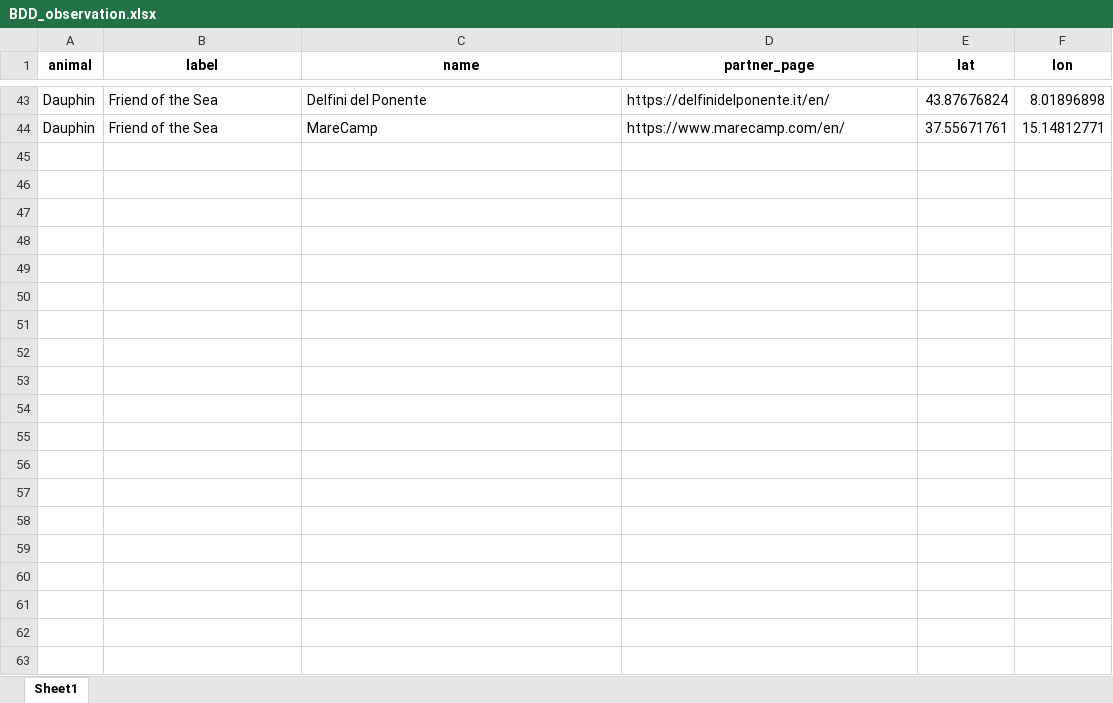
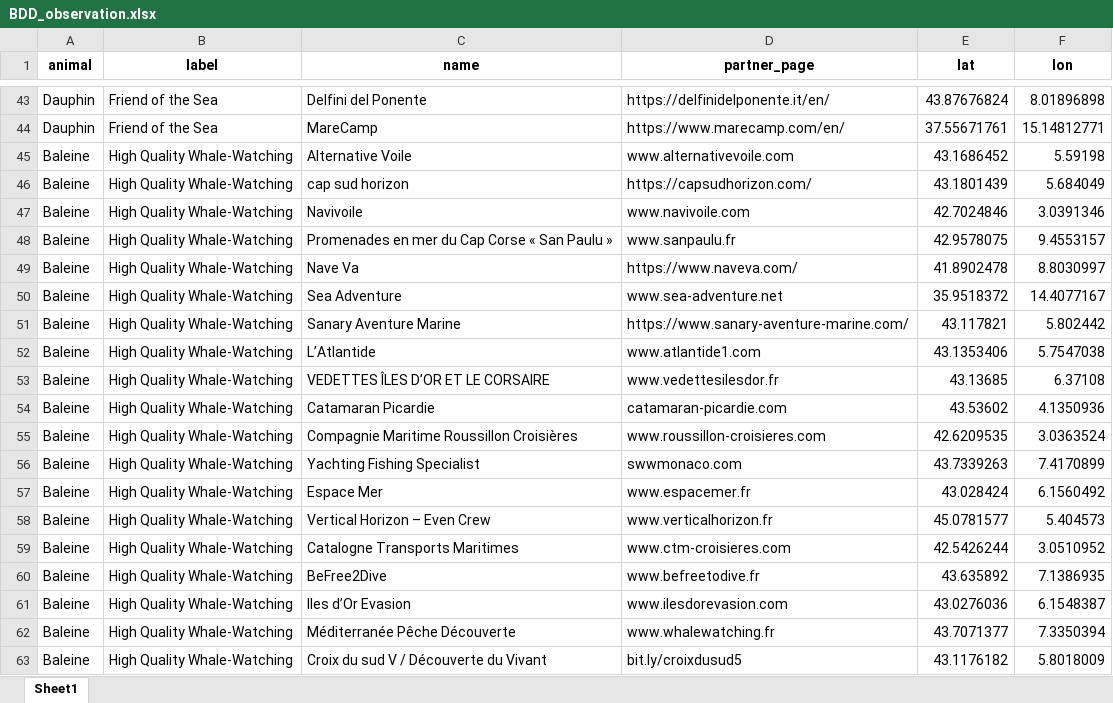
Before and after one commit to jadefalck/guardian_map, an Excel workbook: src/data/BDD_observation.xlsx, sheet Sheet1, drawn as a sheet; only a part is shown, gaps mark what is left out; values as stored, in another font and other column widths than the file's, no borders; the diff covers the shown part only; the diff names each change by its address in the sheet, - before the commit and + after, or states it on an @@ line.

```diff
--- a/src/data/BDD_observation.xlsx (sheet Sheet1)
+++ b/src/data/BDD_observation.xlsx (sheet Sheet1)
+row 45: Baleine | High Quality Whale-Watching | Alternative Voile | www.alternativevoile.com | 43.1686452 | 5.59198
+row 46: Baleine | High Quality Whale-Watching | cap sud horizon | https://capsudhorizon.com/ | 43.1801439 | 5.684049
+row 47: Baleine | High Quality Whale-Watching | Navivoile | www.navivoile.com | 42.7024846 | 3.0391346
+row 48: Baleine | High Quality Whale-Watching | Promenades en mer du Cap Corse « San Paulu » | www.sanpaulu.fr | 42.9578075 | 9.4553157
+row 49: Baleine | High Quality Whale-Watching | Nave Va | https://www.naveva.com/ | 41.8902478 | 8.8030997
+row 50: Baleine | High Quality Whale-Watching | Sea Adventure | www.sea-adventure.net | 35.9518372 | 14.4077167
+row 51: Baleine | High Quality Whale-Watching | Sanary Aventure Marine | https://www.sanary-aventure-marine.com/ | 43.117821 | 5.802442
+row 52: Baleine | High Quality Whale-Watching | L’Atlantide | www.atlantide1.com | 43.1353406 | 5.7547038
+row 53: Baleine | High Quality Whale-Watching | VEDETTES ÎLES D’OR ET LE CORSAIRE | www.vedettesilesdor.fr | 43.13685 | 6.37108
+row 54: Baleine | High Quality Whale-Watching | Catamaran Picardie | catamaran-picardie.com | 43.53602 | 4.1350936
+row 55: Baleine | High Quality Whale-Watching | Compagnie Maritime Roussillon Croisières | www.roussillon-croisieres.com | 42.6209535 | 3.0363524
+row 56: Baleine | High Quality Whale-Watching | Yachting Fishing Specialist | swwmonaco.com | 43.7339263 | 7.4170899
+row 57: Baleine | High Quality Whale-Watching | Espace Mer | www.espacemer.fr | 43.028424 | 6.1560492
+row 58: Baleine | High Quality Whale-Watching | Vertical Horizon – Even Crew | www.verticalhorizon.fr | 45.0781577 | 5.404573
+row 59: Baleine | High Quality Whale-Watching | Catalogne Transports Maritimes | www.ctm-croisieres.com | 42.5426244 | 3.0510952
+row 60: Baleine | High Quality Whale-Watching | BeFree2Dive | www.befreetodive.fr | 43.635892 | 7.1386935
+row 61: Baleine | High Quality Whale-Watching | Iles d’Or Evasion | www.ilesdorevasion.com | 43.0276036 | 6.1548387
+row 62: Baleine | High Quality Whale-Watching | Méditerranée Pêche Découverte | www.whalewatching.fr | 43.7071377 | 7.3350394
+row 63: Baleine | High Quality Whale-Watching | Croix du sud V / Découverte du Vivant | bit.ly/croixdusud5 | 43.1176182 | 5.8018009
```
Also changed, not shown: 12 added rows elsewhere in this sheet, src/data/BDD_centres_plongees.xlsx, 14 other files.
